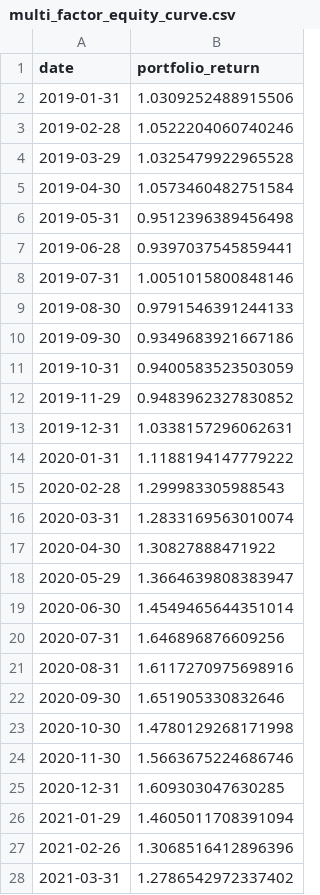
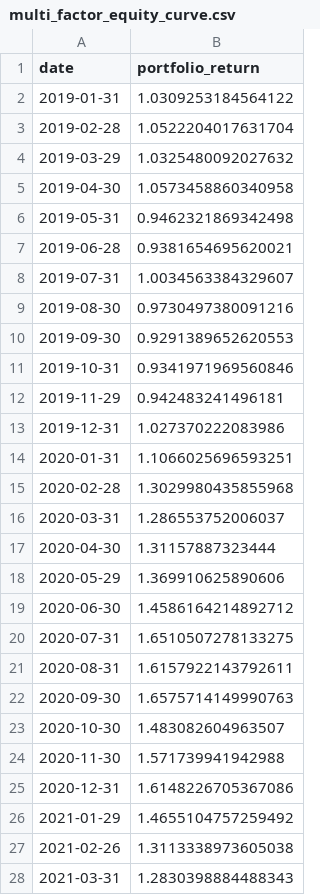
Before and after one commit to leochunghang-maker/multi-factor-ml-trading-strategy, a CSV file: results/multi_factor_equity_curve.csv, drawn as a sheet; only a part is shown; the diff covers the shown part only.

```diff
--- a/results/multi_factor_equity_curve.csv
+++ b/results/multi_factor_equity_curve.csv
@@ -1,28 +1,28 @@
 date,portfolio_return
-2019-01-31,1.0309252488915506
-2019-02-28,1.0522204060740246
-2019-03-29,1.0325479922965528
-2019-04-30,1.0573460482751584
-2019-05-31,0.9512396389456498
-2019-06-28,0.9397037545859441
-2019-07-31,1.0051015800848146
-2019-08-30,0.9791546391244133
-2019-09-30,0.9349683921667186
-2019-10-31,0.9400583523503059
-2019-11-29,0.9483962327830852
-2019-12-31,1.0338157296062631
-2020-01-31,1.1188194147779222
-2020-02-28,1.299983305988543
-2020-03-31,1.2833169563010074
-2020-04-30,1.30827888471922
-2020-05-29,1.3664639808383947
-2020-06-30,1.4549465644351014
-2020-07-31,1.646896876609256
-2020-08-31,1.6117270975698916
-2020-09-30,1.651905330832646
-2020-10-30,1.4780129268171998
-2020-11-30,1.5663675224686746
-2020-12-31,1.609303047630285
-2021-01-29,1.4605011708391094
-2021-02-26,1.3068516412896396
-2021-03-31,1.2786542972337402
+2019-01-31,1.0309253184564122
+2019-02-28,1.0522204017631704
+2019-03-29,1.0325480092027632
+2019-04-30,1.0573458860340958
+2019-05-31,0.9462321869342498
+2019-06-28,0.9381654695620021
+2019-07-31,1.0034563384329607
+2019-08-30,0.9730497380091216
+2019-09-30,0.9291389652620553
+2019-10-31,0.9341971969560846
+2019-11-29,0.942483241496181
+2019-12-31,1.027370222083986
+2020-01-31,1.1066025696593251
+2020-02-28,1.3029980435855968
+2020-03-31,1.286553752006037
+2020-04-30,1.31157887323444
+2020-05-29,1.369910625890606
+2020-06-30,1.4586164214892712
+2020-07-31,1.6510507278133275
+2020-08-31,1.6157922143792611
+2020-09-30,1.6575714149990763
+2020-10-30,1.483082604963507
+2020-11-30,1.571739941942988
+2020-12-31,1.6148226705367086
+2021-01-29,1.4655104757259492
+2021-02-26,1.3113338973605038
+2021-03-31,1.2830398884488343
```
Also changed, not shown: 10 added rows and 56 edited cells elsewhere in this file, results/multi_factor_results.csv, 12 other files.
